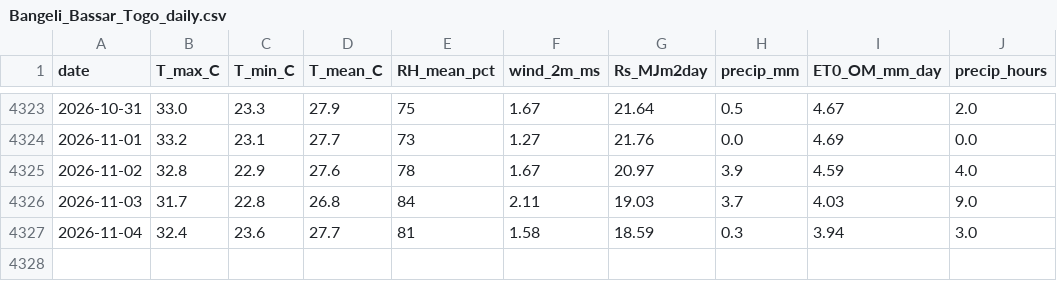
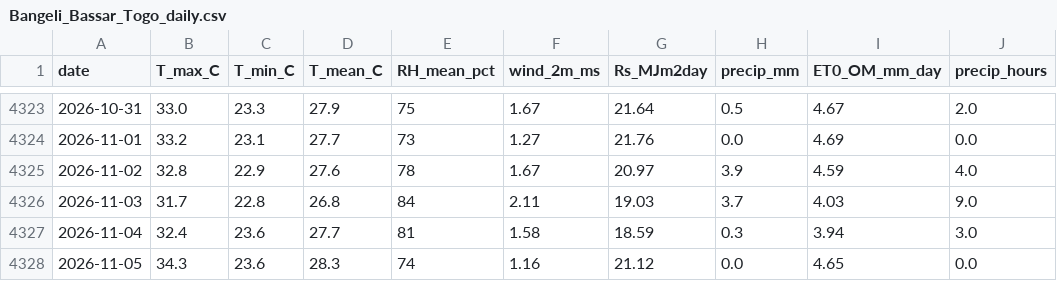
Before and after one commit to djabelo712/smart-agri-togo, a CSV file: data/weather/processed/Bangeli_Bassar_Togo_daily.csv, drawn as a sheet; only a part is shown, gaps mark what is left out.

Commit message:
data: daily weather update 2026-11-05 [automated]

```diff
--- a/data/weather/processed/Bangeli_Bassar_Togo_daily.csv
+++ b/data/weather/processed/Bangeli_Bassar_Togo_daily.csv
@@ -4327 +4327,2 @@ date,T_max_C,T_min_C,T_mean_C,RH_mean_pct,wind_2m_ms,Rs_MJm2day,precip_mm,ET0_OM
 2026-11-04,32.4,23.6,27.7,81,1.58,18.59,0.3,3.94,3.0
+2026-11-05,34.3,23.6,28.3,74,1.16,21.12,0.0,4.65,0.0
```
Also changed, not shown: data/weather/processed/Lome_Togo_daily.csv.
